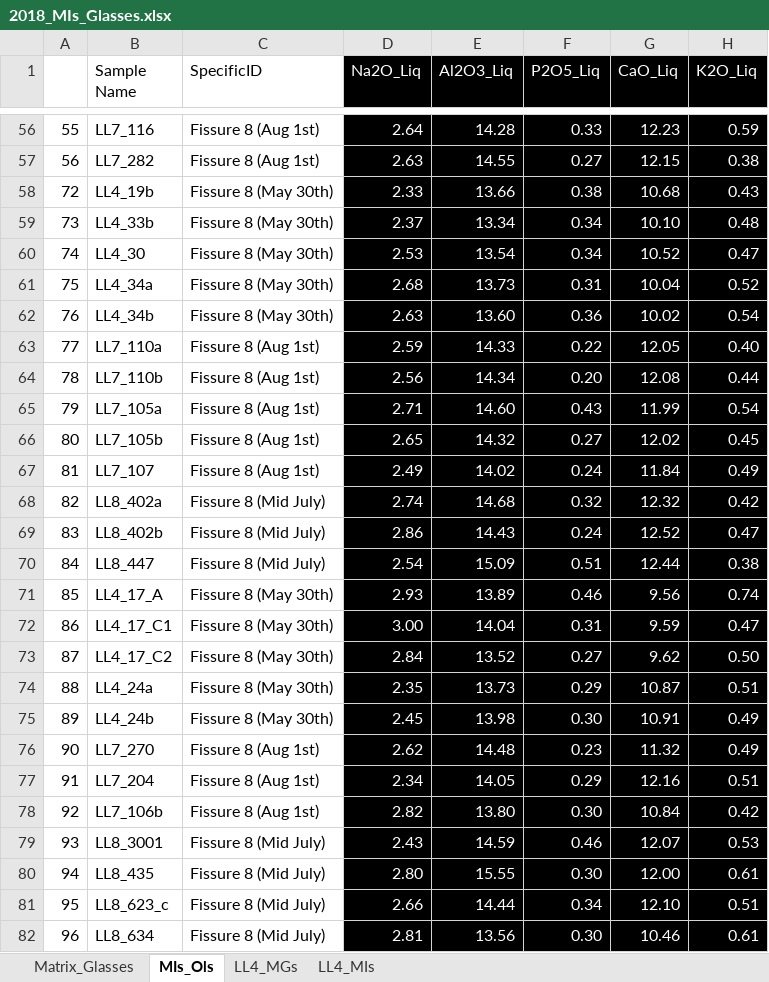
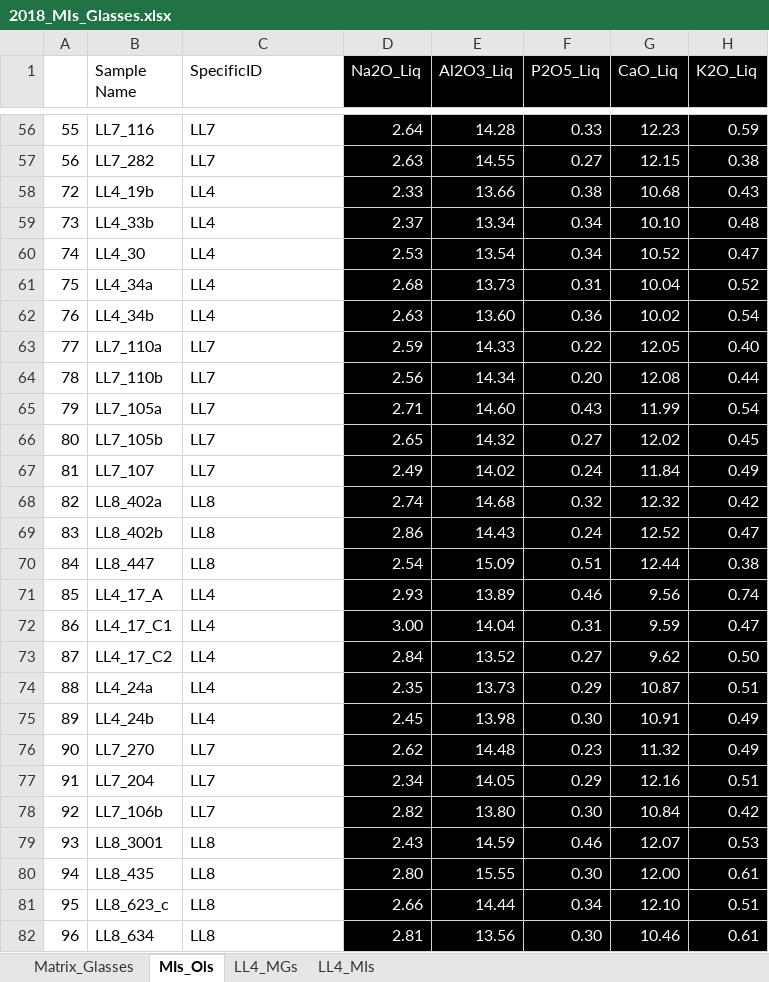
Before and after one commit to PennyWieser/Thermobar, an Excel workbook: docs/Examples/Melt_Inclusion_FeMg_Equilibrium/2018_MIs_Glasses.xlsx, sheet MIs_Ols, drawn as a sheet; only a part is shown, gaps mark what is left out; values as stored, in another font and other column widths than the file's, no borders; the diff covers the shown part only; the diff names each change by its address in the sheet, - before the commit and + after, or states it on an @@ line.

```diff
--- a/docs/Examples/Melt_Inclusion_FeMg_Equilibrium/2018_MIs_Glasses.xlsx (sheet MIs_Ols)
+++ b/docs/Examples/Melt_Inclusion_FeMg_Equilibrium/2018_MIs_Glasses.xlsx (sheet MIs_Ols)
-C56:C57 (SpecificID): Fissure 8 (Aug 1st)
+C56:C57 (SpecificID): LL7
-C58:C62 (SpecificID): Fissure 8 (May 30th)
+C58:C62 (SpecificID): LL4
-C63:C67 (SpecificID): Fissure 8 (Aug 1st)
+C63:C67 (SpecificID): LL7
-C68:C70 (SpecificID): Fissure 8 (Mid July)
+C68:C70 (SpecificID): LL8
-C71:C75 (SpecificID): Fissure 8 (May 30th)
+C71:C75 (SpecificID): LL4
-C76:C78 (SpecificID): Fissure 8 (Aug 1st)
+C76:C78 (SpecificID): LL7
-C79:C82 (SpecificID): Fissure 8 (Mid July)
+C79:C82 (SpecificID): LL8
```
Also changed, not shown: 61 edited cells elsewhere in this sheet, sheet LL4_MIs, 3 other files.
